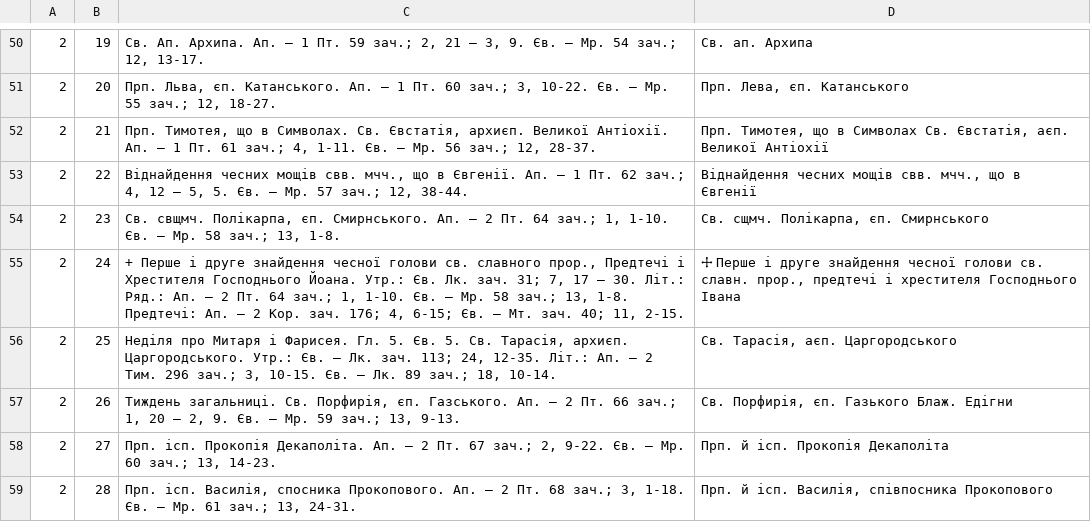
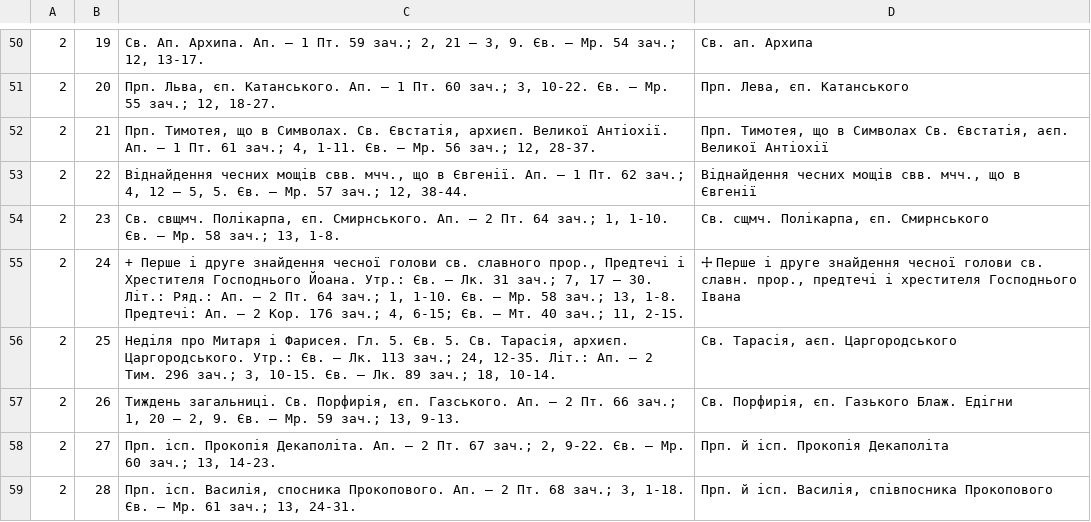
Before and after one commit to 4ugeistr/prayer-service-scripts, a CSV file: flow/20231121_calendar_readings/test.csv, drawn as a sheet; only a part is shown, gaps mark what is left out; the diff covers the shown part only.

```diff
--- a/flow/20231121_calendar_readings/test.csv
+++ b/flow/20231121_calendar_readings/test.csv
@@ -54,4 +54,4 @@
 2|23|Св. свщмч. Полікарпа, єп. Смирнського. Ап. – 2 Пт. 64 зач.; 1, 1-10. Єв. – Мр. 58 зач.; 13, 1-8.|Св. сщмч. Полікарпа, єп. Смирнського
-2|24|+ Перше і друге знайдення чесної голови св. славного прор., Предтечі і Хрестителя Господнього Йоана. Утр.: Єв. Лк. зач. 31; 7, 17 – 30. Літ.: Ряд.: Ап. – 2 Пт. 64 зач.; 1, 1-10. Єв. – Мр. 58 зач.; 13, 1-8. Предтечі: Ап. – 2 Кор. зач. 176; 4, 6-15; Єв. – Мт. зач. 40; 11, 2-15.|🕂 Перше і друге знайдення чесної голови св. славн. прор., предтечі і хрестителя Господнього Івана
-2|25|Неділя про Митаря і Фарисея. Гл. 5. Єв. 5. Св. Тарасія, архиєп. Царгородського. Утр.: Єв. – Лк. зач. 113; 24, 12-35. Літ.: Ап. – 2 Тим. 296 зач.; 3, 10-15. Єв. – Лк. 89 зач.; 18, 10-14.|Св. Тарасія, аєп. Царгородського
+2|24|+ Перше і друге знайдення чесної голови св. славного прор., Предтечі і Хрестителя Господнього Йоана. Утр.: Єв. – Лк. 31 зач.; 7, 17 – 30. Літ.: Ряд.: Ап. – 2 Пт. 64 зач.; 1, 1-10. Єв. – Мр. 58 зач.; 13, 1-8. Предтечі: Ап. – 2 Кор. 176 зач.; 4, 6-15; Єв. – Мт. 40 зач.; 11, 2-15.|🕂 Перше і друге знайдення чесної голови св. славн. прор., предтечі і хрестителя Господнього Івана
+2|25|Неділя про Митаря і Фарисея. Гл. 5. Єв. 5. Св. Тарасія, архиєп. Царгородського. Утр.: Єв. – Лк. 113 зач.; 24, 12-35. Літ.: Ап. – 2 Тим. 296 зач.; 3, 10-15. Єв. – Лк. 89 зач.; 18, 10-14.|Св. Тарасія, аєп. Царгородського
 2|26|Тиждень загальниці. Св. Порфирія, єп. Газського. Ап. – 2 Пт. 66 зач.; 1, 20 – 2, 9. Єв. – Мр. 59 зач.; 13, 9-13.|Св. Порфирія, єп. Газького Блаж. Едігни
```
Also changed, not shown: 16 edited cells elsewhere in this file, 4 other files.
